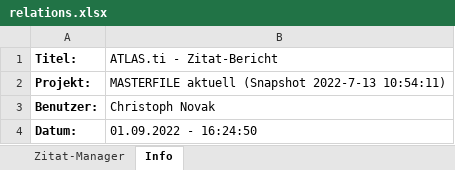
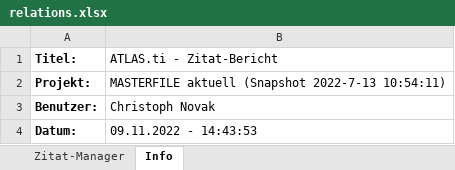
Before and after one commit to acdh-oeaw/youbeon-frontend, an Excel workbook: data/relations.xlsx, sheet Info, drawn as a sheet; values as stored, in another font and other column widths than the file's, no borders; the diff names each change by its address in the sheet, - before the commit and + after, or states it on an @@ line.

```diff
--- a/data/relations.xlsx (sheet Info)
+++ b/data/relations.xlsx (sheet Info)
-B4 (ATLAS.ti - Zitat-Bericht): 01.09.2022 - 16:24:50
+B4 (ATLAS.ti - Zitat-Bericht): 09.11.2022 - 14:43:53
```
Also changed, not shown: sheet Zitat-Manager, data/accounts.xlsx, data/ideas.xlsx, 1 other file.
